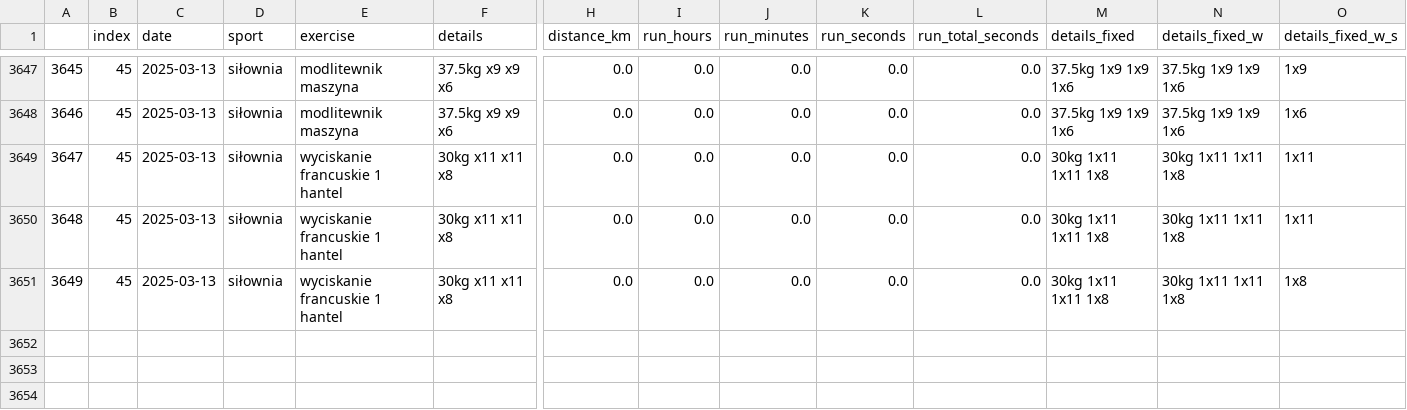
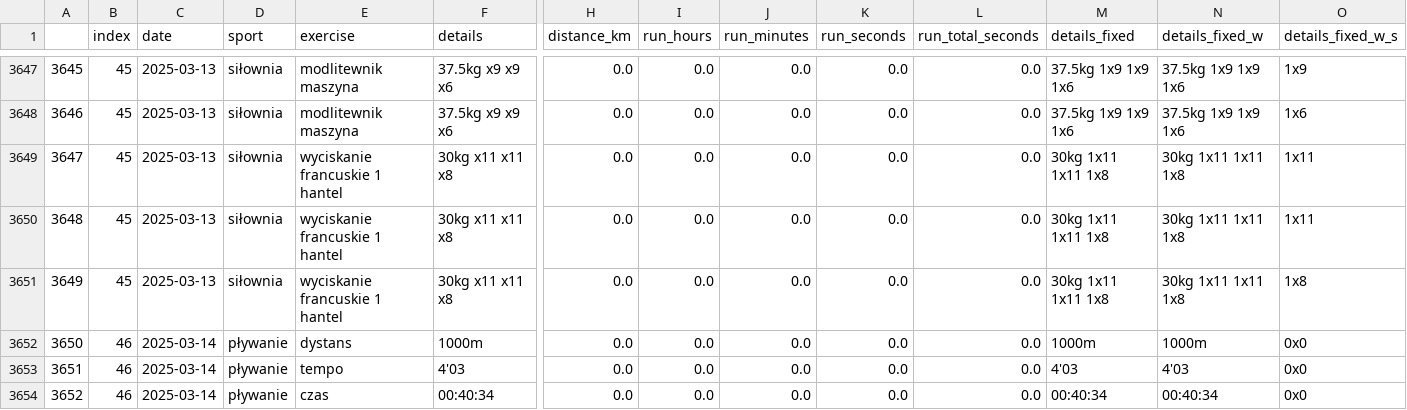
Before and after one commit to przemekolender/SportTracker, a CSV file: files/workouts.csv, drawn as a sheet; only a part is shown, gaps mark what is left out; rows hold the shown columns only; the diff names each change by its address in the sheet, - before the commit and + after, or states it on an @@ line.

```diff
--- a/files/workouts.csv
+++ b/files/workouts.csv
+row 3652: 3650 | 46 | 2025-03-14 | pływanie | dystans | 1000m | 0.0 | 0.0 | 0.0 | 0.0 | 0.0 | 1000m | 1000m | 0x0
+row 3653: 3651 | 46 | 2025-03-14 | pływanie | tempo | 4'03 | 0.0 | 0.0 | 0.0 | 0.0 | 0.0 | 4'03 | 4'03 | 0x0
+row 3654: 3652 | 46 | 2025-03-14 | pływanie | czas | 00:40:34 | 0.0 | 0.0 | 0.0 | 0.0 | 0.0 | 00:40:34 | 00:40:34 | 0x0
```
Also changed, not shown: files/calendar.csv.
